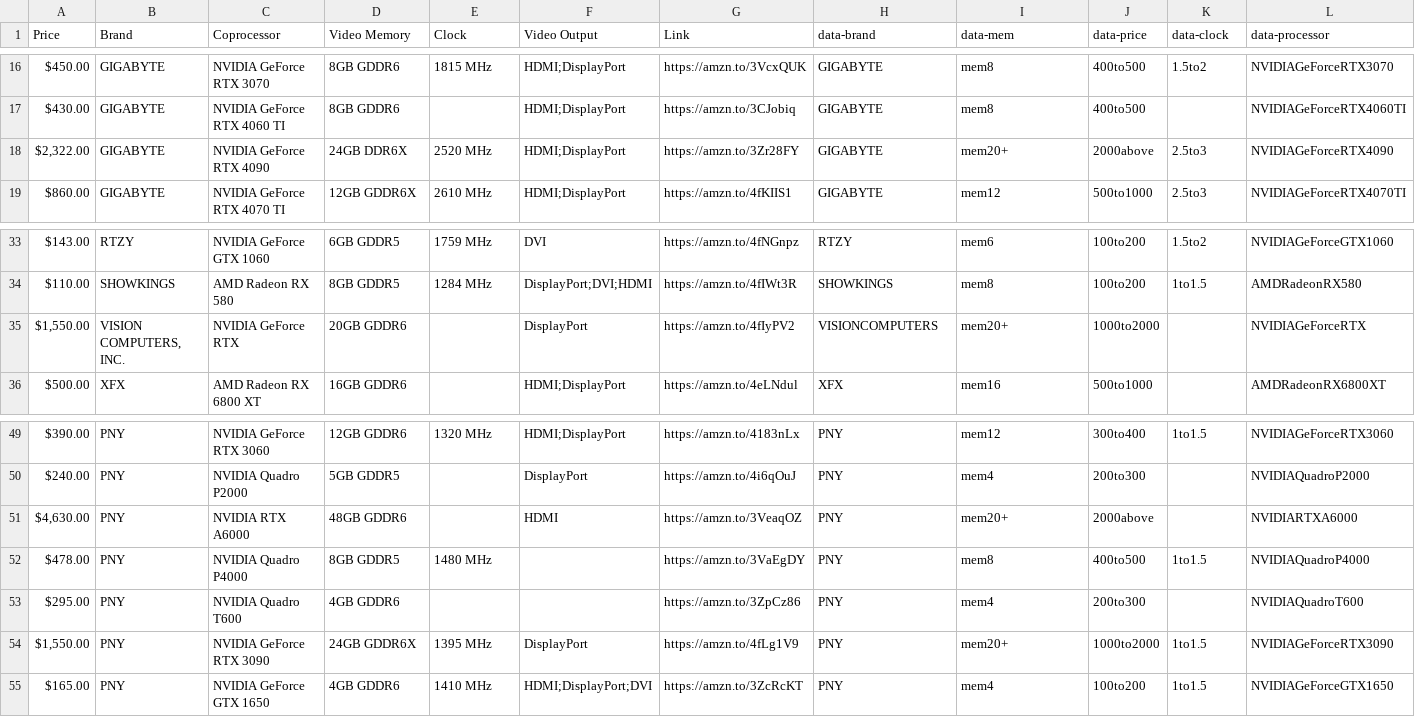
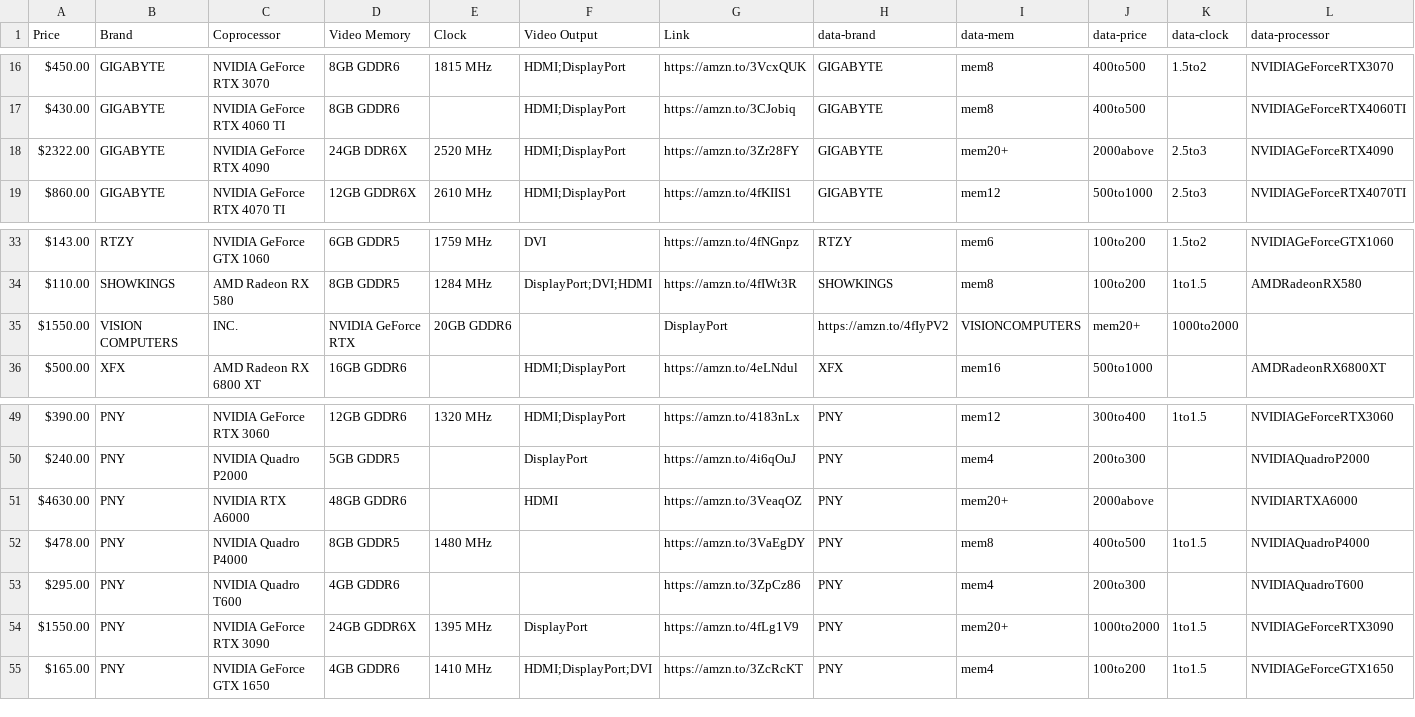
Before and after one commit to edtromp-tech/GPU-Prices, a CSV file: GPU.csv, drawn as a sheet; only a part is shown, gaps mark what is left out; removed rows and columns are numbered as before the commit, all else as after; rows hold the shown columns only; the diff names each change by its address in the sheet, - before the commit and + after, or states it on an @@ line.

Commit message:
Update GPU.csv

```diff
--- a/GPU.csv
+++ b/GPU.csv
-A18 (Price): $2,322.00
+A18 (Price): $2322.00
-row 35: $1,550.00 | VISION COMPUTERS, INC. | NVIDIA GeForce RTX | 20GB GDDR6 |  | DisplayPort | https://amzn.to/4fIyPV2 | VISIONCOMPUTERS | mem20+ | 1000to2000 |  | NVIDIAGeForceRTX
+row 35: $1550.00 | VISION COMPUTERS | INC. | NVIDIA GeForce RTX | 20GB GDDR6 |  | DisplayPort | https://amzn.to/4fIyPV2 | VISIONCOMPUTERS | mem20+ | 1000to2000
-A51 (Price): $4,630.00
+A51 (Price): $4630.00
-A54 (Price): $1,550.00
+A54 (Price): $1550.00
```
